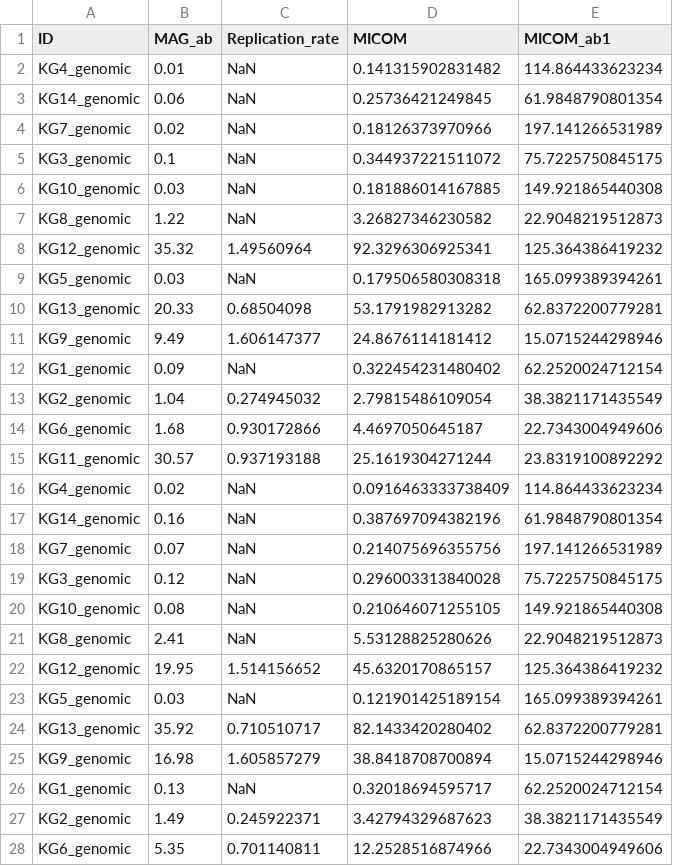
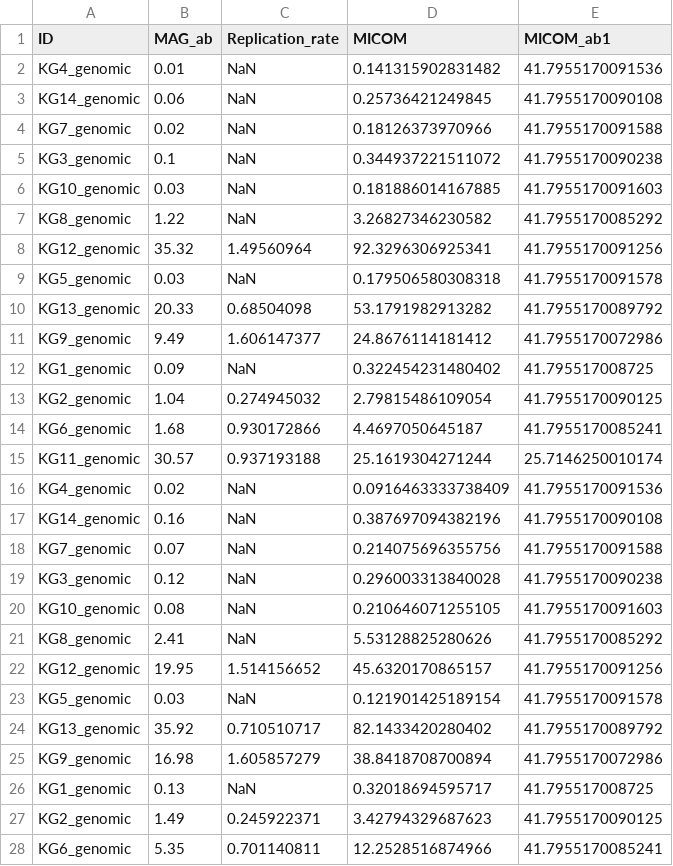
Before and after one commit to YunliEricHsieh/IMIC, a CSV file: table/predicted_growth/kbase_MICOM_results_table.csv, drawn as a sheet; only a part is shown; the diff covers the shown part only.

```diff
--- a/table/predicted_growth/kbase_MICOM_results_table.csv
+++ b/table/predicted_growth/kbase_MICOM_results_table.csv
@@ -1,28 +1,28 @@
 ID,MAG_ab,Replication_rate,MICOM,MICOM_ab1
-KG4_genomic,0.01,NaN,0.141315902831482,114.864433623234
-KG14_genomic,0.06,NaN,0.25736421249845,61.9848790801354
-KG7_genomic,0.02,NaN,0.18126373970966,197.141266531989
-KG3_genomic,0.1,NaN,0.344937221511072,75.7225750845175
-KG10_genomic,0.03,NaN,0.181886014167885,149.921865440308
-KG8_genomic,1.22,NaN,3.26827346230582,22.9048219512873
-KG12_genomic,35.32,1.49560964,92.3296306925341,125.364386419232
-KG5_genomic,0.03,NaN,0.179506580308318,165.099389394261
-KG13_genomic,20.33,0.68504098,53.1791982913282,62.8372200779281
-KG9_genomic,9.49,1.606147377,24.8676114181412,15.0715244298946
-KG1_genomic,0.09,NaN,0.322454231480402,62.2520024712154
-KG2_genomic,1.04,0.274945032,2.79815486109054,38.3821171435549
-KG6_genomic,1.68,0.930172866,4.4697050645187,22.7343004949606
-KG11_genomic,30.57,0.937193188,25.1619304271244,23.8319100892292
-KG4_genomic,0.02,NaN,0.0916463333738409,114.864433623234
-KG14_genomic,0.16,NaN,0.387697094382196,61.9848790801354
-KG7_genomic,0.07,NaN,0.214075696355756,197.141266531989
-KG3_genomic,0.12,NaN,0.296003313840028,75.7225750845175
-KG10_genomic,0.08,NaN,0.210646071255105,149.921865440308
-KG8_genomic,2.41,NaN,5.53128825280626,22.9048219512873
-KG12_genomic,19.95,1.514156652,45.6320170865157,125.364386419232
-KG5_genomic,0.03,NaN,0.121901425189154,165.099389394261
-KG13_genomic,35.92,0.710510717,82.1433420280402,62.8372200779281
-KG9_genomic,16.98,1.605857279,38.8418708700894,15.0715244298946
-KG1_genomic,0.13,NaN,0.32018694595717,62.2520024712154
-KG2_genomic,1.49,0.245922371,3.42794329687623,38.3821171435549
-KG6_genomic,5.35,0.701140811,12.2528516874966,22.7343004949606
+KG4_genomic,0.01,NaN,0.141315902831482,41.7955170091536
+KG14_genomic,0.06,NaN,0.25736421249845,41.7955170090108
+KG7_genomic,0.02,NaN,0.18126373970966,41.7955170091588
+KG3_genomic,0.1,NaN,0.344937221511072,41.7955170090238
+KG10_genomic,0.03,NaN,0.181886014167885,41.7955170091603
+KG8_genomic,1.22,NaN,3.26827346230582,41.7955170085292
+KG12_genomic,35.32,1.49560964,92.3296306925341,41.7955170091256
+KG5_genomic,0.03,NaN,0.179506580308318,41.7955170091578
+KG13_genomic,20.33,0.68504098,53.1791982913282,41.7955170089792
+KG9_genomic,9.49,1.606147377,24.8676114181412,41.7955170072986
+KG1_genomic,0.09,NaN,0.322454231480402,41.795517008725
+KG2_genomic,1.04,0.274945032,2.79815486109054,41.7955170090125
+KG6_genomic,1.68,0.930172866,4.4697050645187,41.7955170085241
+KG11_genomic,30.57,0.937193188,25.1619304271244,25.7146250010174
+KG4_genomic,0.02,NaN,0.0916463333738409,41.7955170091536
+KG14_genomic,0.16,NaN,0.387697094382196,41.7955170090108
+KG7_genomic,0.07,NaN,0.214075696355756,41.7955170091588
+KG3_genomic,0.12,NaN,0.296003313840028,41.7955170090238
+KG10_genomic,0.08,NaN,0.210646071255105,41.7955170091603
+KG8_genomic,2.41,NaN,5.53128825280626,41.7955170085292
+KG12_genomic,19.95,1.514156652,45.6320170865157,41.7955170091256
+KG5_genomic,0.03,NaN,0.121901425189154,41.7955170091578
+KG13_genomic,35.92,0.710510717,82.1433420280402,41.7955170089792
+KG9_genomic,16.98,1.605857279,38.8418708700894,41.7955170072986
+KG1_genomic,0.13,NaN,0.32018694595717,41.795517008725
+KG2_genomic,1.49,0.245922371,3.42794329687623,41.7955170090125
+KG6_genomic,5.35,0.701140811,12.2528516874966,41.7955170085241
```
Also changed, not shown: 43 edited cells elsewhere in this file, table/flux_sum_analysis/MICOM_ab1_14_MAG_media_mets_flux.csv, table/flux_sum_analysis/coco_ab1_14_MAG_media_mets_flux.csv, 3 other files.
